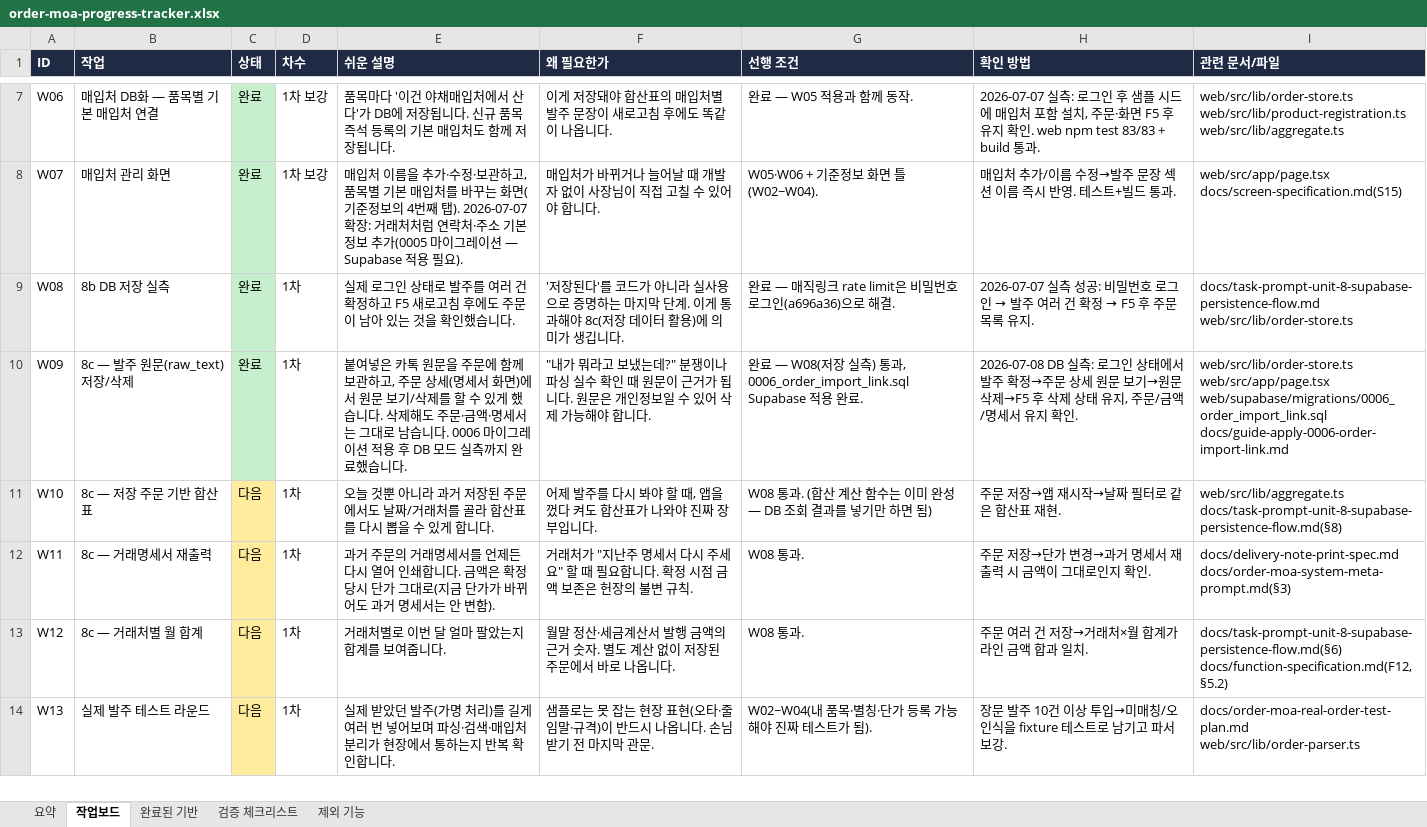
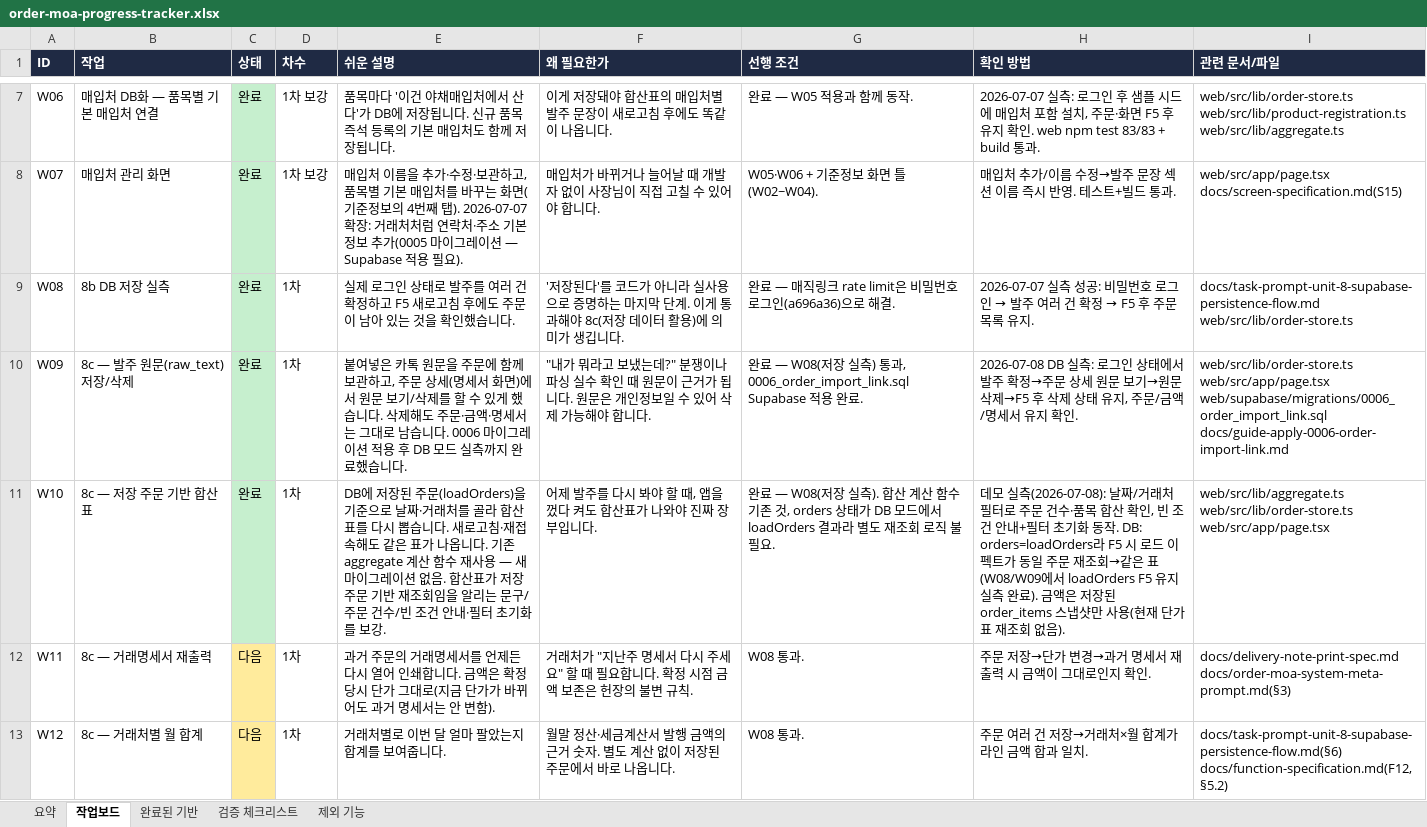
Before and after one commit to ssangyong119-hub/order-moa, an Excel workbook: docs/order-moa-progress-tracker.xlsx, sheet 작업보드, drawn as a sheet; only a part is shown, gaps mark what is left out; the shorter side is filled out with more unchanged rows; values as stored, in another font and other column widths than the file's, no borders; ↵ is a line break in a cell; the diff names each change by its address in the sheet, - before the commit and + after, or states it on an @@ line.

Commit message:
feat: clarify saved-order aggregate flow

```diff
--- a/docs/order-moa-progress-tracker.xlsx (sheet 작업보드)
+++ b/docs/order-moa-progress-tracker.xlsx (sheet 작업보드)
-C11 (상태): 다음
+C11 (상태): 완료
-C11 fill: #FFEB9C
+C11 fill: #C6EFCE
-E11 (쉬운 설명): 오늘 것뿐 아니라 과거 저장된 주문에서도 날짜/거래처를 골라 합산표를 다시 뽑을 수 있게 합니다.
+E11 (쉬운 설명): DB에 저장된 주문(loadOrders)을 기준으로 날짜·거래처를 골라 합산표를 다시 뽑습니다. 새로고침·재접속해도 같은 표가 나옵니다. 기존 aggregate 계산 함수 재사용 — 새 마이그레이션 없음. 합산표가 저장 주문 기반 재조회임을 알리는 문구/주문 건수/빈 조건 안내·필터 초기화를 보강.
-G11 (선행 조건): W08 통과. (합산 계산 함수는 이미 완성 — DB 조회 결과를 넣기만 하면 됨)
+G11 (선행 조건): 완료 — W08(저장 실측). 합산 계산 함수 기존 것, orders 상태가 DB 모드에서 loadOrders 결과라 별도 재조회 로직 불필요.
-H11 (확인 방법): 주문 저장→앱 재시작→날짜 필터로 같은 합산표 재현.
+H11 (확인 방법): 데모 실측(2026-07-08): 날짜/거래처 필터로 주문 건수·품목 합산 확인, 빈 조건 안내+필터 초기화 동작. DB: orders=loadOrders라 F5 시 로드 이펙트가 동일 주문 재조회→같은 표(W08/W09에서 loadOrders F5 유지 실측 완료). 금액은 저장된 order_items 스냅샷만 사용(현재 단가표 재조회 없음).
-I11 (관련 문서/파일): web/src/lib/aggregate.ts ↵ docs/task-prompt-unit-8-supabase-persistence-flow.md(§8)
+I11 (관련 문서/파일): web/src/lib/aggregate.ts ↵ web/src/lib/order-store.ts ↵ web/src/app/page.tsx
```
Also changed, not shown: sheet 요약, 5 other files.
